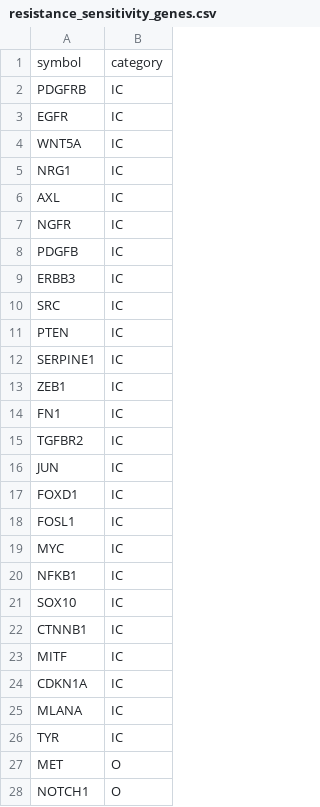
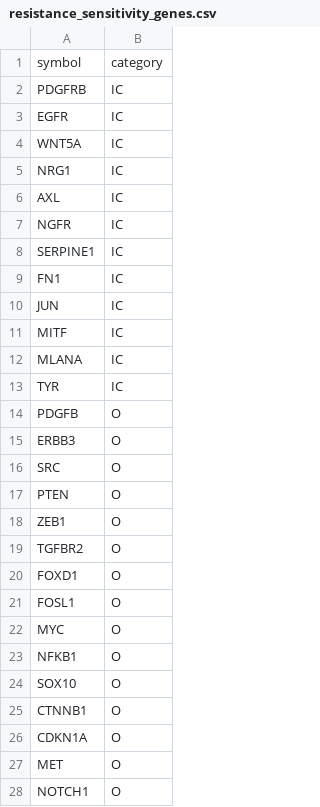
Before and after one commit to andykavran/Intermittent_Drug_Treatment, a CSV file: data/resistance_sensitivity_genes.csv, drawn as a sheet; only a part is shown; removed rows and columns are numbered as before the commit, all else as after; the diff names each change by its address in the sheet, - before the commit and + after, or states it on an @@ line.

Commit message:
changed cateogories to allign with statistical criteria

```diff
--- a/data/resistance_sensitivity_genes.csv
+++ b/data/resistance_sensitivity_genes.csv
-row 8: PDGFB | IC
-row 9: ERBB3 | IC
-row 10: SRC | IC
-row 11: PTEN | IC
-row 13: ZEB1 | IC
-row 15: TGFBR2 | IC
-row 17: FOXD1 | IC
-row 18: FOSL1 | IC
-row 19: MYC | IC
-row 20: NFKB1 | IC
-row 21: SOX10 | IC
-row 22: CTNNB1 | IC
-row 24: CDKN1A | IC
+row 14: PDGFB | O
+row 15: ERBB3 | O
+row 16: SRC | O
+row 17: PTEN | O
+row 18: ZEB1 | O
+row 19: TGFBR2 | O
+row 20: FOXD1 | O
+row 21: FOSL1 | O
+row 22: MYC | O
+row 23: NFKB1 | O
+row 24: SOX10 | O
+row 25: CTNNB1 | O
+row 26: CDKN1A | O
```
